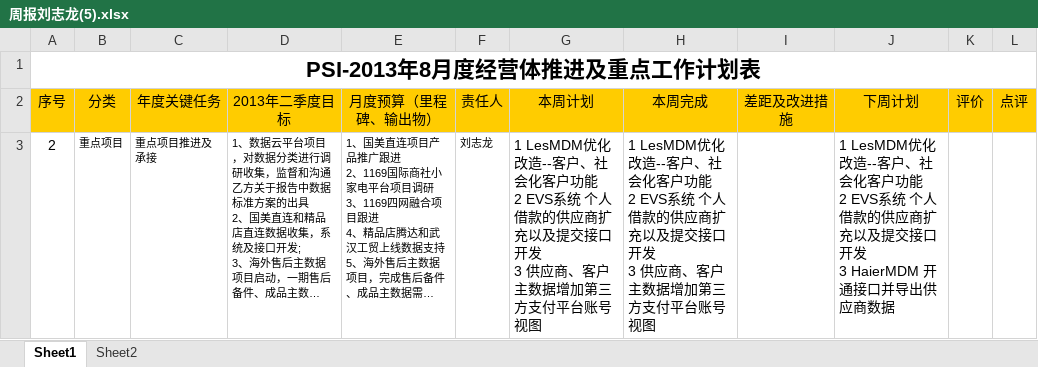
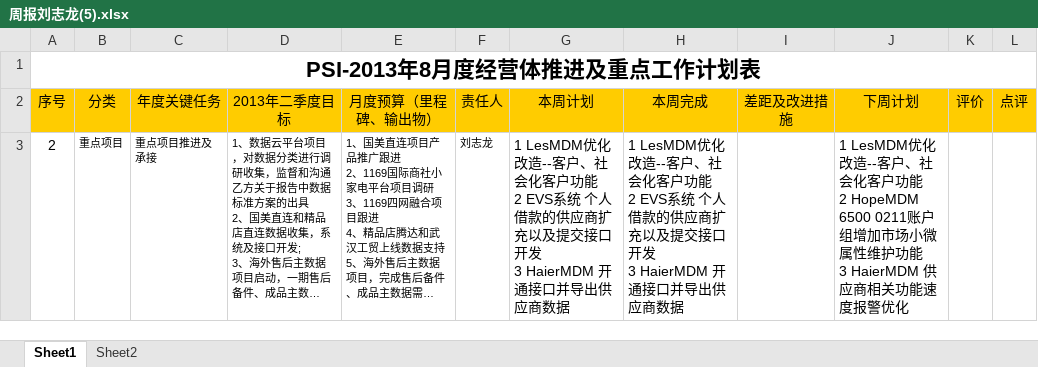
Before and after one commit to Longandai/WorkRecode, an Excel workbook: 周报/周报刘志龙(5).xlsx, sheet Sheet1, drawn as a sheet; long unchanged cells end in …; values as stored, in another font and other column widths than the file's, no borders; ↵ is a line break in a cell; the diff names each change by its address in the sheet, - before the commit and + after, or states it on an @@ line.

```diff
--- a/周报/周报刘志龙(5).xlsx (sheet Sheet1)
+++ b/周报/周报刘志龙(5).xlsx (sheet Sheet1)
-G3 (本周计划): …开发 ↵ 3 供应商、客户主数据增加第三方支付平台账号视图
+G3 (本周计划): …开发 ↵ 3 HaierMDM 开通接口并导出供应商数据
-H3 (本周完成): …开发 ↵ 3 供应商、客户主数据增加第三方支付平台账号视图
+H3 (本周完成): …开发 ↵ 3 HaierMDM 开通接口并导出供应商数据
-J3 (下周计划): …功能 ↵ 2 EVS系统 个人借款的供应商扩充以及提交接口开发 ↵ 3 HaierMDM 开通接口并导出供应商数据
+J3 (下周计划): …功能 ↵ 2 HopeMDM 6500 0211账户组增加市场小微属性维护功能 ↵ 3 HaierMDM 供应商相关功能速度报警优化
```
Also changed, not shown: 4 other files.
